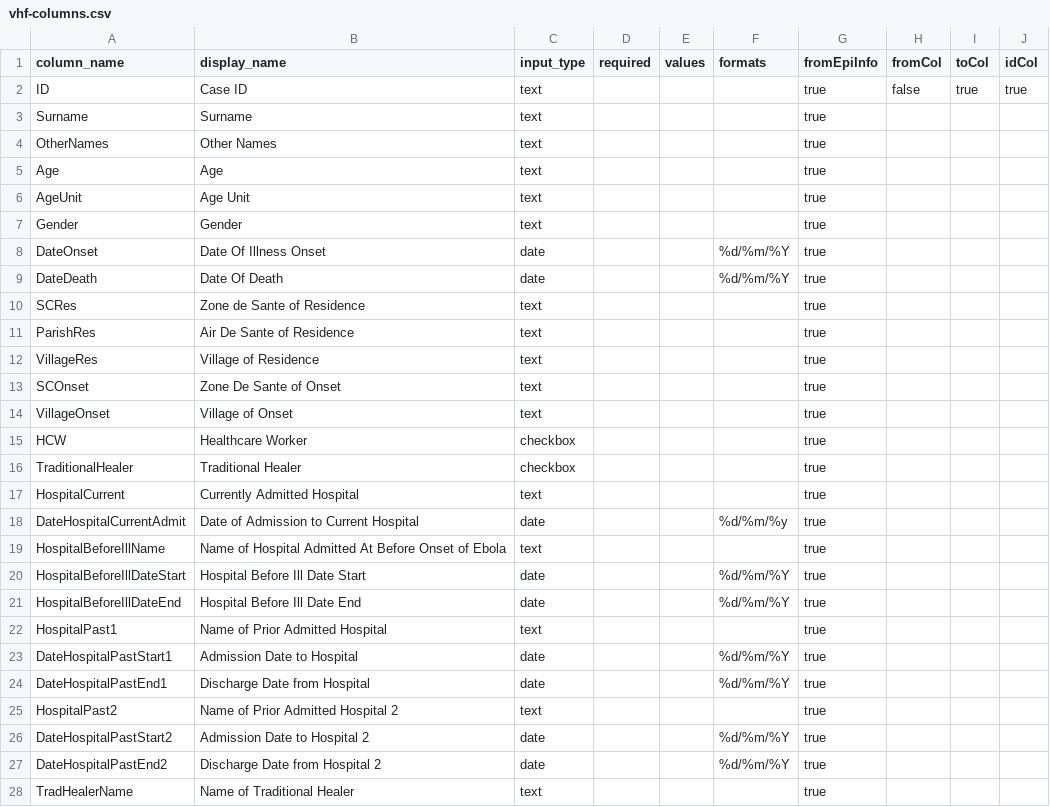
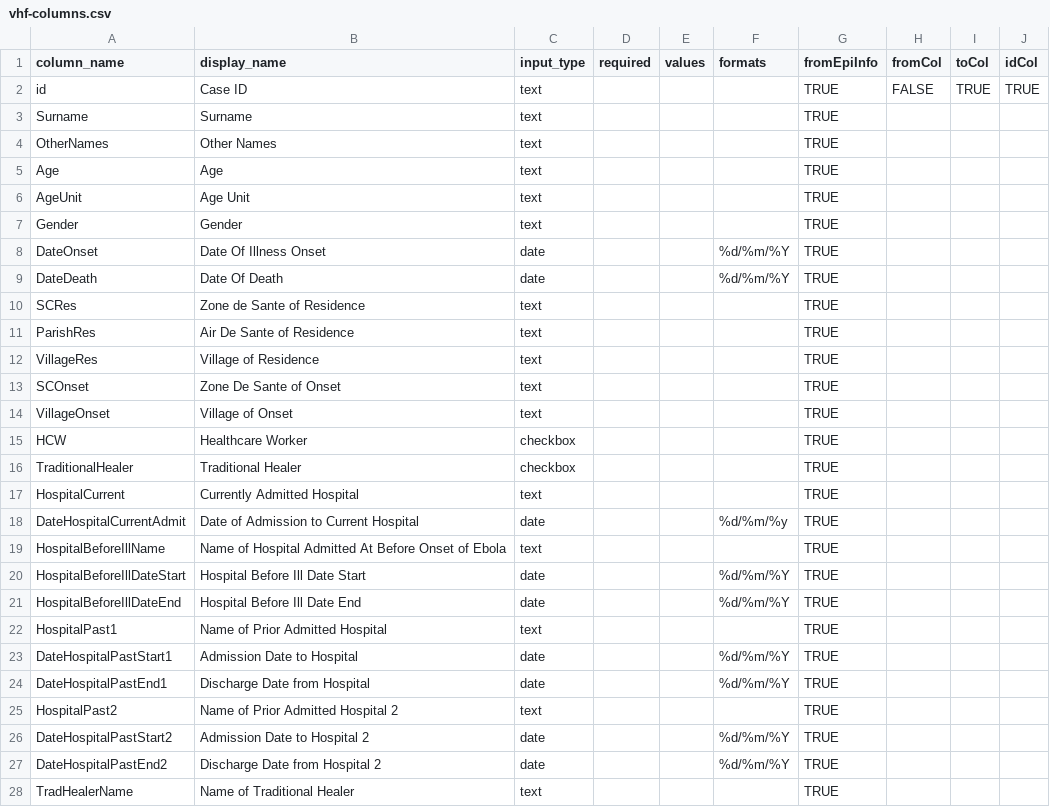
Before and after one commit to imperialebola2018/chainchecker, a CSV file: vhf-columns.csv, drawn as a sheet; only a part is shown; the diff covers the shown part only.

```diff
--- a/vhf-columns.csv
+++ b/vhf-columns.csv
@@ -1,28 +1,28 @@
 column_name,display_name,input_type,required,values,formats,fromEpiInfo,fromCol,toCol,idCol
-ID,Case ID,text,,,,true,false,true,true
-Surname,Surname,text,,,,true
-OtherNames,Other Names,text,,,,true
-Age,Age,text,,,,true
-AgeUnit,Age Unit,text,,,,true
-Gender,Gender,text,,,,true
-DateOnset,Date Of Illness Onset,date,,,"%d/%m/%Y",true
-DateDeath,Date Of Death,date,,,"%d/%m/%Y",true
-SCRes,Zone de Sante of Residence,text,,,,true
-ParishRes,Air De Sante of Residence,text,,,,true
-VillageRes,Village of Residence,text,,,,true
-SCOnset,Zone De Sante of Onset,text,,,,true
-VillageOnset,Village of Onset,text,,,,true
-HCW,Healthcare Worker,checkbox,,,,true
-TraditionalHealer,Traditional Healer,checkbox,,,,true
-HospitalCurrent,Currently Admitted Hospital,text,,,,true
-DateHospitalCurrentAdmit,Date of Admission to Current Hospital,date,,,"%d/%m/%y",true
-HospitalBeforeIllName,Name of Hospital Admitted At Before Onset of Ebola,text,,,,true
-HospitalBeforeIllDateStart,Hospital Before Ill Date Start,date,,,"%d/%m/%Y",true
-HospitalBeforeIllDateEnd,Hospital Before Ill Date End,date,,,"%d/%m/%Y",true
-HospitalPast1,Name of Prior Admitted Hospital,text,,,,true
-DateHospitalPastStart1,Admission Date to Hospital,date,,,"%d/%m/%Y",true
-DateHospitalPastEnd1,Discharge Date from Hospital,date,,,"%d/%m/%Y",true
-HospitalPast2,Name of Prior Admitted Hospital 2,text,,,,true
-DateHospitalPastStart2,Admission Date to Hospital 2,date,,,"%d/%m/%Y",true
-DateHospitalPastEnd2,Discharge Date from Hospital 2,date,,,"%d/%m/%Y",true
-TradHealerName,Name of Traditional Healer,text,,,,true
+id,Case ID,text,,,,TRUE,FALSE,TRUE,TRUE
+Surname,Surname,text,,,,TRUE,,,
+OtherNames,Other Names,text,,,,TRUE,,,
+Age,Age,text,,,,TRUE,,,
+AgeUnit,Age Unit,text,,,,TRUE,,,
+Gender,Gender,text,,,,TRUE,,,
+DateOnset,Date Of Illness Onset,date,,,%d/%m/%Y,TRUE,,,
+DateDeath,Date Of Death,date,,,%d/%m/%Y,TRUE,,,
+SCRes,Zone de Sante of Residence,text,,,,TRUE,,,
+ParishRes,Air De Sante of Residence,text,,,,TRUE,,,
+VillageRes,Village of Residence,text,,,,TRUE,,,
+SCOnset,Zone De Sante of Onset,text,,,,TRUE,,,
+VillageOnset,Village of Onset,text,,,,TRUE,,,
+HCW,Healthcare Worker,checkbox,,,,TRUE,,,
+TraditionalHealer,Traditional Healer,checkbox,,,,TRUE,,,
+HospitalCurrent,Currently Admitted Hospital,text,,,,TRUE,,,
+DateHospitalCurrentAdmit,Date of Admission to Current Hospital,date,,,%d/%m/%y,TRUE,,,
+HospitalBeforeIllName,Name of Hospital Admitted At Before Onset of Ebola,text,,,,TRUE,,,
+HospitalBeforeIllDateStart,Hospital Before Ill Date Start,date,,,%d/%m/%Y,TRUE,,,
+HospitalBeforeIllDateEnd,Hospital Before Ill Date End,date,,,%d/%m/%Y,TRUE,,,
+HospitalPast1,Name of Prior Admitted Hospital,text,,,,TRUE,,,
+DateHospitalPastStart1,Admission Date to Hospital,date,,,%d/%m/%Y,TRUE,,,
+DateHospitalPastEnd1,Discharge Date from Hospital,date,,,%d/%m/%Y,TRUE,,,
+HospitalPast2,Name of Prior Admitted Hospital 2,text,,,,TRUE,,,
+DateHospitalPastStart2,Admission Date to Hospital 2,date,,,%d/%m/%Y,TRUE,,,
+DateHospitalPastEnd2,Discharge Date from Hospital 2,date,,,%d/%m/%Y,TRUE,,,
+TradHealerName,Name of Traditional Healer,text,,,,TRUE,,,
```
Also changed, not shown: 27 edited cells elsewhere in this file, 8 other files.
